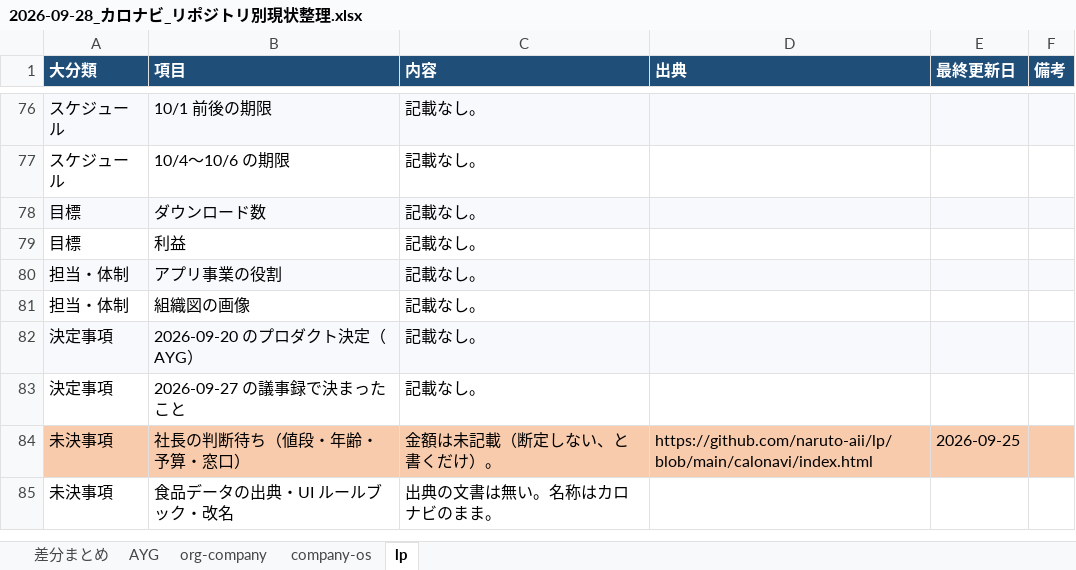
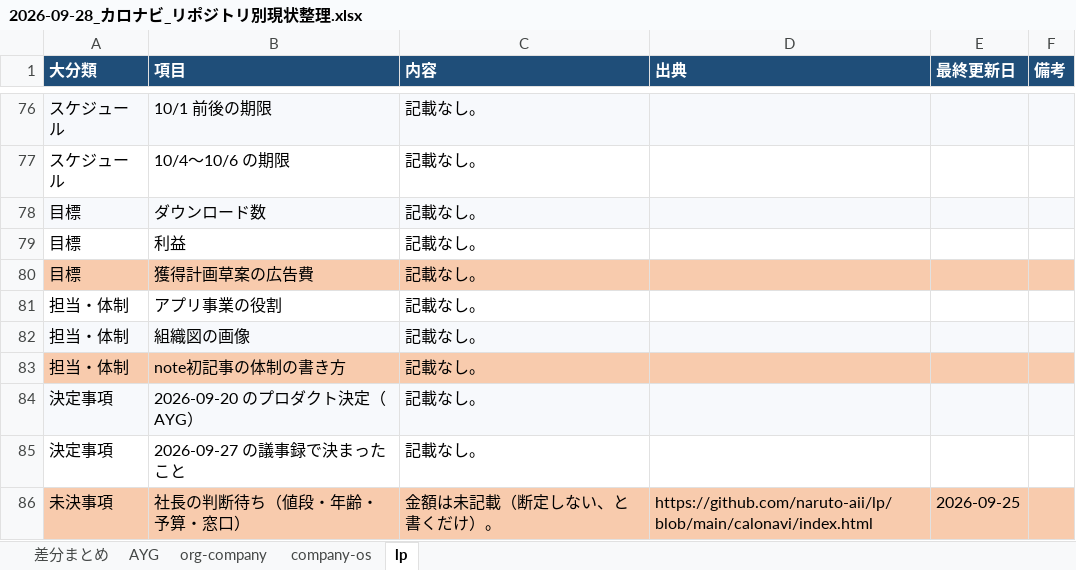
Before and after one commit to naruto-aii/org-company, an Excel workbook: カロナビ/2026-09-28_カロナビ_リポジトリ別現状整理.xlsx, sheet lp, drawn as a sheet; only a part is shown, gaps mark what is left out; the shorter side is filled out with more unchanged rows; values as stored, in another font and other column widths than the file's, no borders; addresses are those after the commit; the diff names each change by its address in the sheet, - before the commit and + after, or states it on an @@ line.

```diff
--- a/カロナビ/2026-09-28_カロナビ_リポジトリ別現状整理.xlsx (sheet lp)
+++ b/カロナビ/2026-09-28_カロナビ_リポジトリ別現状整理.xlsx (sheet lp)
+row 80: 目標 | 獲得計画草案の広告費 | 記載なし。
-A81:F81 fill: #F7F9FC
+A81:F81 fill: none
-A82:F82 fill: none
+A82:F82 fill: #F7F9FC
+row 83: 担当・体制 | note初記事の体制の書き方 | 記載なし。
```
Also changed, not shown: sheet 差分まとめ, sheet org-company, sheet AYG, sheet company-os, 1 other file.
